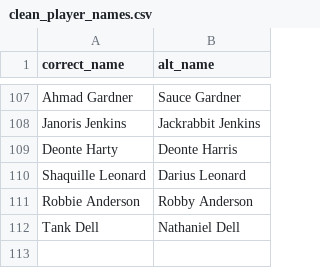
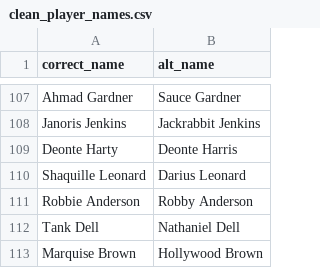
Before and after one commit to nflverse/nflreadr, a CSV file: data-raw/clean_player_names.csv, drawn as a sheet; only a part is shown, gaps mark what is left out.

Commit message:
helped mike with marquise

```diff
--- a/data-raw/clean_player_names.csv
+++ b/data-raw/clean_player_names.csv
@@ -112 +112,2 @@ Robbie Anderson,Robby Anderson
 Tank Dell,Nathaniel Dell
+Marquise Brown,Hollywood Brown
```
